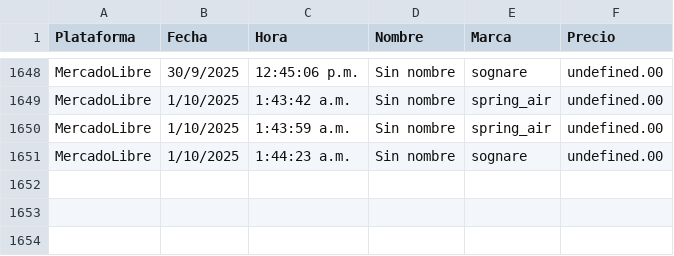
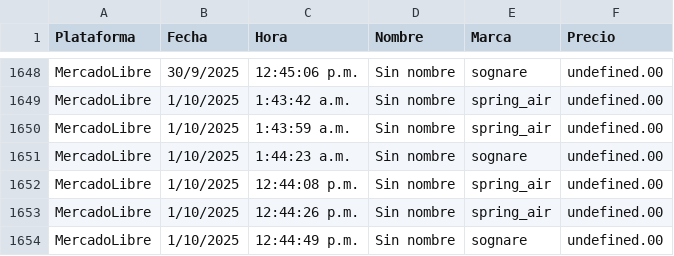
Before and after one commit to JorgeMike/web-scraping, a CSV file: src/csv/almohadas.csv, drawn as a sheet; only a part is shown, gaps mark what is left out; the diff names each change by its address in the sheet, - before the commit and + after, or states it on an @@ line.

```diff
--- a/src/csv/almohadas.csv
+++ b/src/csv/almohadas.csv
+row 1652: MercadoLibre | 1/10/2025 | 12:44:08 p.m. | Sin nombre | spring_air | undefined.00
+row 1653: MercadoLibre | 1/10/2025 | 12:44:26 p.m. | Sin nombre | spring_air | undefined.00
+row 1654: MercadoLibre | 1/10/2025 | 12:44:49 p.m. | Sin nombre | sognare | undefined.00
```
Also changed, not shown: src/csv/audifonos.csv, src/csv/discos_ssd.csv, 5 other files.
